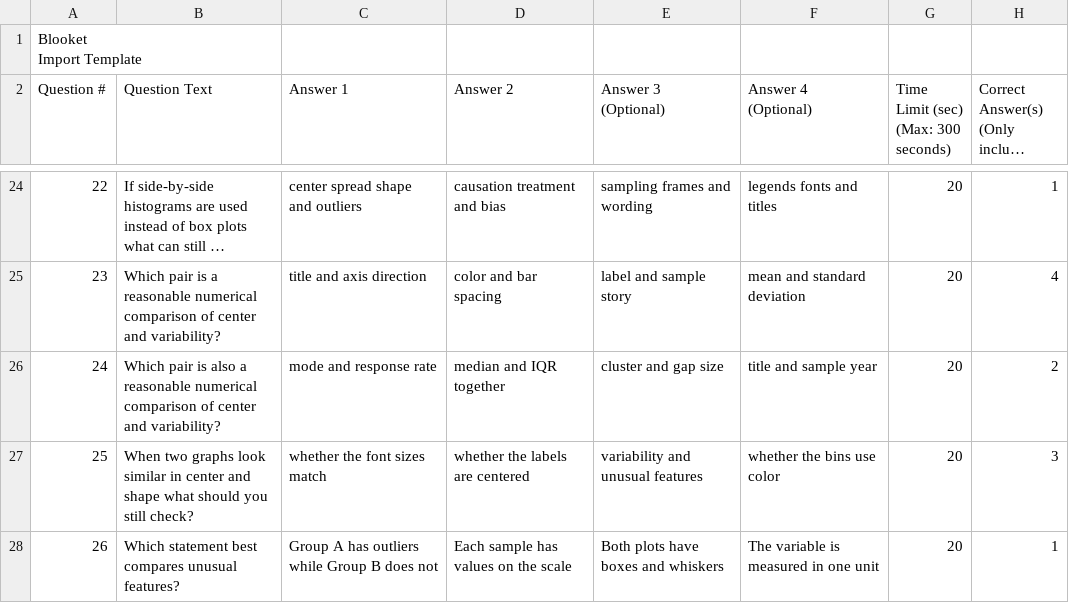
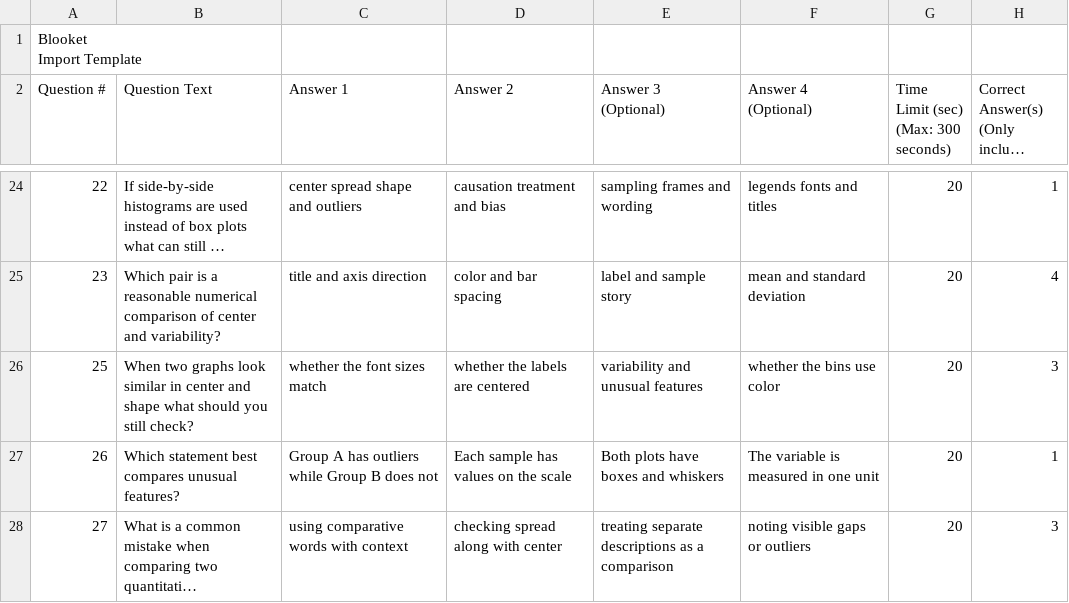
Before and after one commit to robjohncolson/apstats-live-worksheet, a CSV file: u1_l9_blooket.csv, drawn as a sheet; only a part is shown, gaps mark what is left out; the shorter side is filled out with more unchanged rows; long unchanged cells end in …; the diff names each change by its address in the sheet, - before the commit and + after, or states it on an @@ line.

```diff
--- a/u1_l9_blooket.csv
+++ b/u1_l9_blooket.csv
-row 26: 24 | Which pair is also a reasonable numerical comparison of center and variability? | mode and response rate | median and IQR together | cluster and gap size | title and sample year | 20 | 2
```
Also changed, not shown: u1_l8_blooket.csv, u3_l3_blooket.csv, 26 other files.
